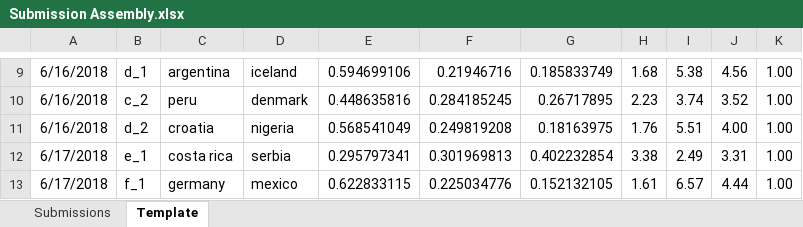
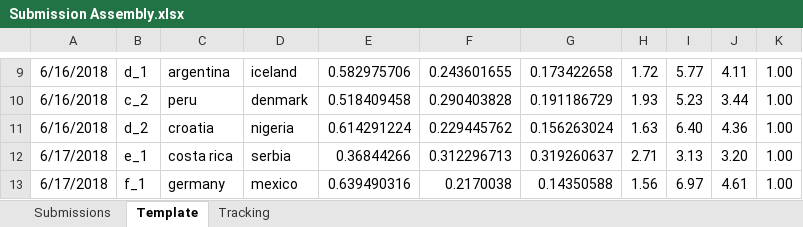
Before and after one commit to scottsimpson23/Betfair-WC-Datathon-2018, an Excel workbook: Submission Assembly.xlsx, sheet Template, drawn as a sheet; only a part is shown, gaps mark what is left out; values as stored, in another font and other column widths than the file's, no borders; the diff covers the shown part only; the diff names each change by its address in the sheet, - before the commit and + after, or states it on an @@ line.

```diff
--- a/Submission Assembly.xlsx (sheet Template)
+++ b/Submission Assembly.xlsx (sheet Template)
+sheet tab: Tracking
-E9: 0.594699106
+E9: 0.582975706
-F9: 0.21946716
+F9: 0.243601655
-G9: 0.185833749
+G9: 0.173422658
-H9: 1.68
+H9: 1.72
-I9: 5.38
+I9: 5.77
-J9: 4.56
+J9: 4.11
-E10: 0.448635816
+E10: 0.518409458
-F10: 0.284185245
+F10: 0.290403828
-G10: 0.26717895
+G10: 0.191186729
-H10: 2.23
+H10: 1.93
-I10: 3.74
+I10: 5.23
-J10: 3.52
+J10: 3.44
-E11: 0.568541049
+E11: 0.614291224
-F11: 0.249819208
+F11: 0.229445762
-G11: 0.18163975
+G11: 0.156263024
-H11: 1.76
+H11: 1.63
-I11: 5.51
+I11: 6.40
-J11: 4.00
+J11: 4.36
-E12: 0.295797341
+E12: 0.36844266
-F12: 0.301969813
+F12: 0.312296713
-G12: 0.402232854
+G12: 0.319260637
-H12: 3.38
+H12: 2.71
-I12: 2.49
+I12: 3.13
-J12: 3.31
+J12: 3.20
-E13: 0.622833115
+E13: 0.639490316
-F13: 0.225034776
+F13: 0.2170038
-G13: 0.152132105
+G13: 0.14350588
-H13: 1.61
+H13: 1.56
-I13: 6.57
+I13: 6.97
-J13: 4.44
+J13: 4.61
```
Also changed, not shown: 1 added row, 1 removed row and 257 edited cells elsewhere in this sheet, 9 other files.
